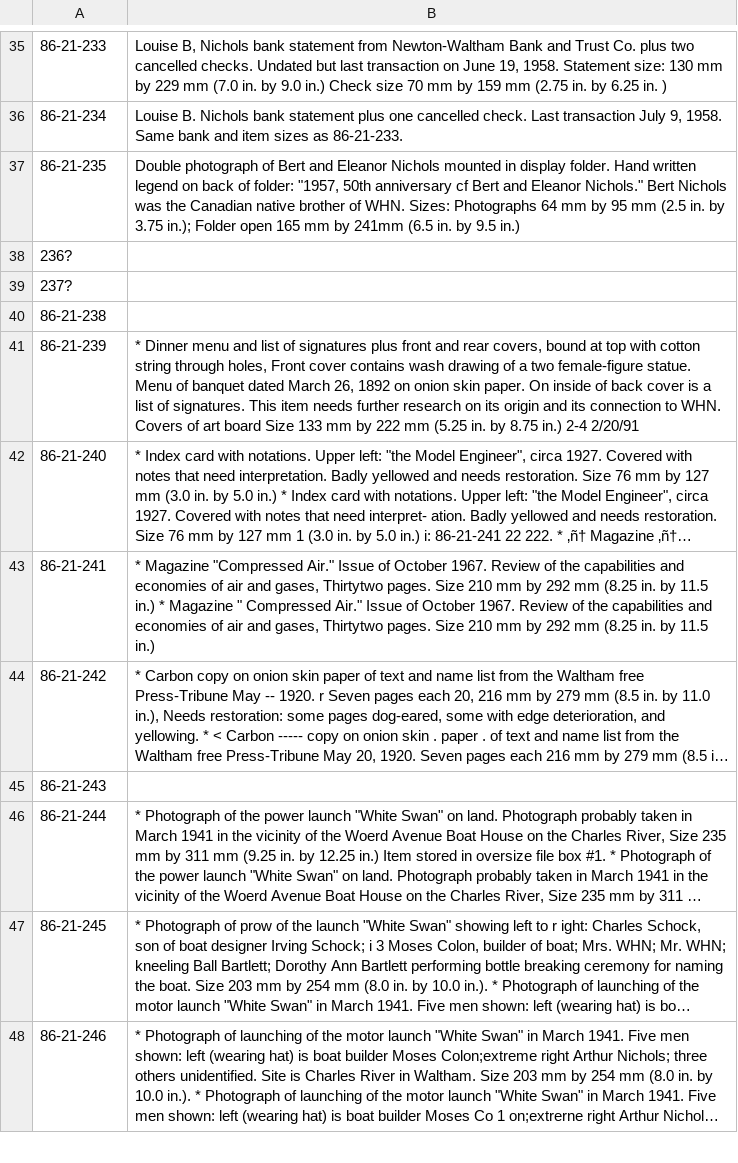
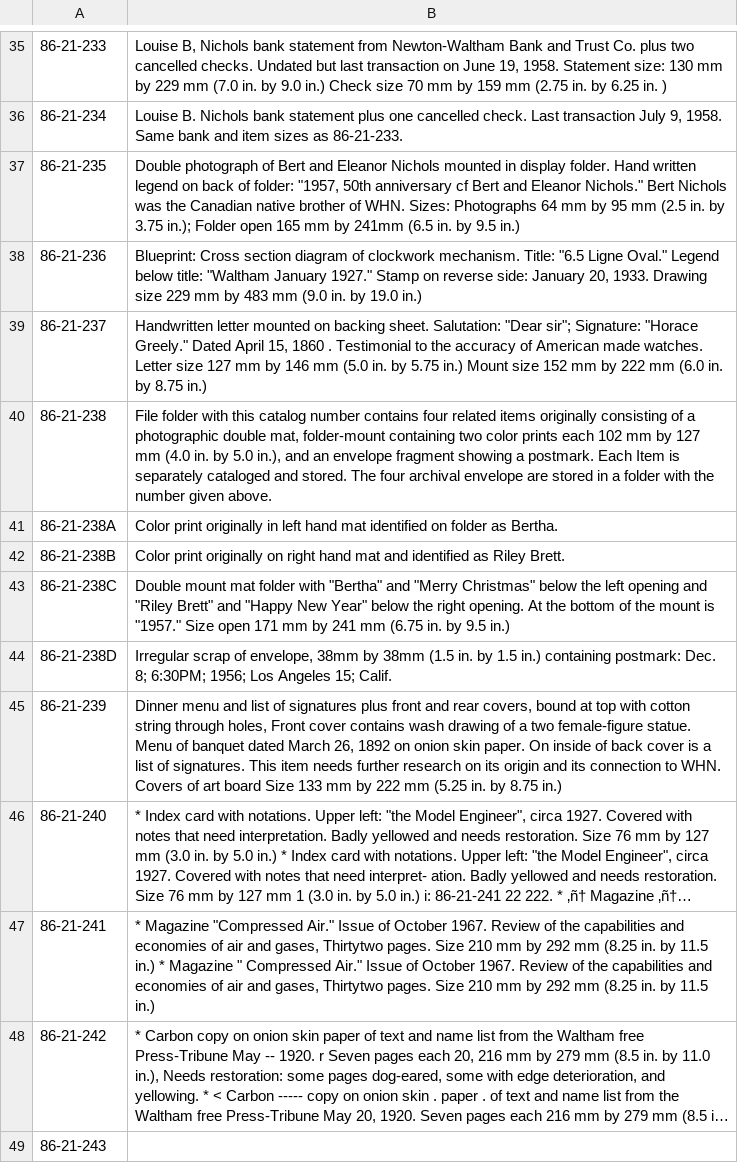
Before and after one commit to MarkNahabedian/CRMII, a CSV file: data/Nichols/Item Nbr and summary note 2022-09-18.csv, drawn as a sheet; only a part is shown, gaps mark what is left out; the shorter side is filled out with more unchanged rows; long unchanged cells end in …; removed rows and columns are numbered as before the commit, all else as after; the diff names each change by its address in the sheet, - before the commit and + after, or states it on an @@ line.

Commit message:
cleanup: 86-21-236 - 86-21-239

```diff
--- a/data/Nichols/Item Nbr and summary note 2022-09-18.csv
+++ b/data/Nichols/Item Nbr and summary note 2022-09-18.csv
-row 38: 236?
-row 39: 237?
+row 38: 86-21-236 | Blueprint: Cross section diagram of clockwork mechanism. Title: "6.5 Ligne Oval." Legend below title: "Waltham January 1927." Stamp on reverse side: January 20, 1933. Drawing size 229 mm by 483 mm (9.0 in. by 19.0 in.)
+row 39: 86-21-237 | Handwritten letter mounted on backing sheet. Salutation: "Dear sir"; Signature: "Horace Greely." Dated April 15, 1860 . Testimonial to the accuracy of American made watches. Letter size 127 mm by 146 mm (5.0 in. by 5.75 in.) Mount size 152 mm by 222 mm (6.0 in. by 8.75 in.)
-B40: (empty)
+B40: File folder with this catalog number contains four related items originally consisting of a photographic double mat, folder-mount containing two color prints each 102 mm by 127 mm (4.0 in. by 5.0 in.), and an envelope fragment showing a postmark. Each Item is separately cataloged and stored. The four archival envelope are stored in a folder with the number given above.
+row 41: 86-21-238A | Color print originally in left hand mat identified on folder as Bertha.
+row 42: 86-21-238B | Color print originally on right hand mat and identified as Riley Brett.
+row 43: 86-21-238C | Double mount mat folder with "Bertha" and "Merry Christmas" below the left opening and "Riley Brett" and "Happy New Year" below the right opening. At the bottom of the mount is "1957." Size open 171 mm by 241 mm (6.75 in. by 9.5 in.)
+row 44: 86-21-238D | Irregular scrap of envelope, 38mm by 38mm (1.5 in. by 1.5 in.) containing postmark: Dec. 8; 6:30PM; 1956; Los Angeles 15; Calif.
-B45: * Dinner menu and list of signatures plus front and rear covers, bound at top with cotton string through holes, Front cover contains wash drawing of a two female-figure statue. Menu of banquet dated March 26, 1892 on onion skin paper. On inside of back cover is a list of signatures. This item needs further research on its origin and its connection to WHN. Covers of art board Size 133 mm by 222 mm (5.25 in. by 8.75 in.) 2-4 2/20/91
+B45: Dinner menu and list of signatures plus front and rear covers, bound at top with cotton string through holes, Front cover contains wash drawing of a two female-figure statue. Menu of banquet dated March 26, 1892 on onion skin paper. On inside of back cover is a list of signatures. This item needs further research on its origin and its connection to WHN. Covers of art board Size 133 mm by 222 mm (5.25 in. by 8.75 in.)
```
